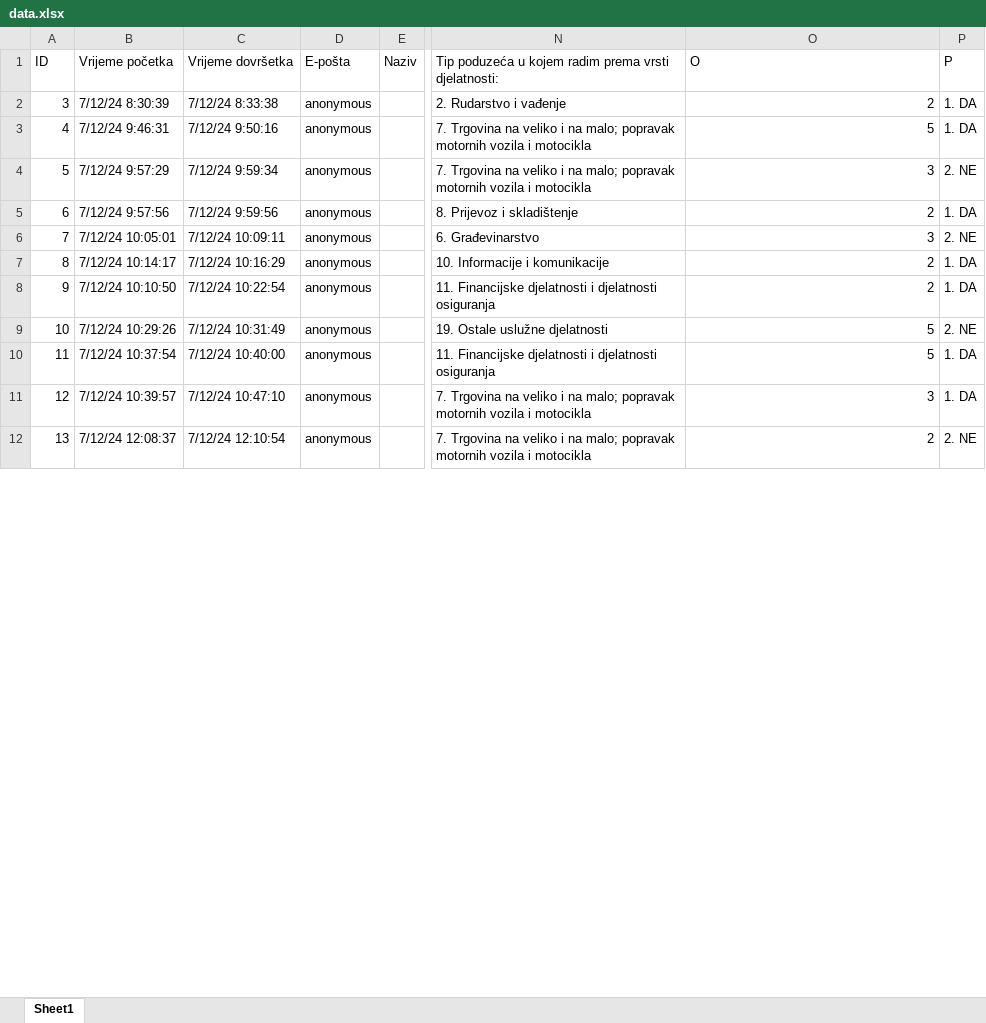
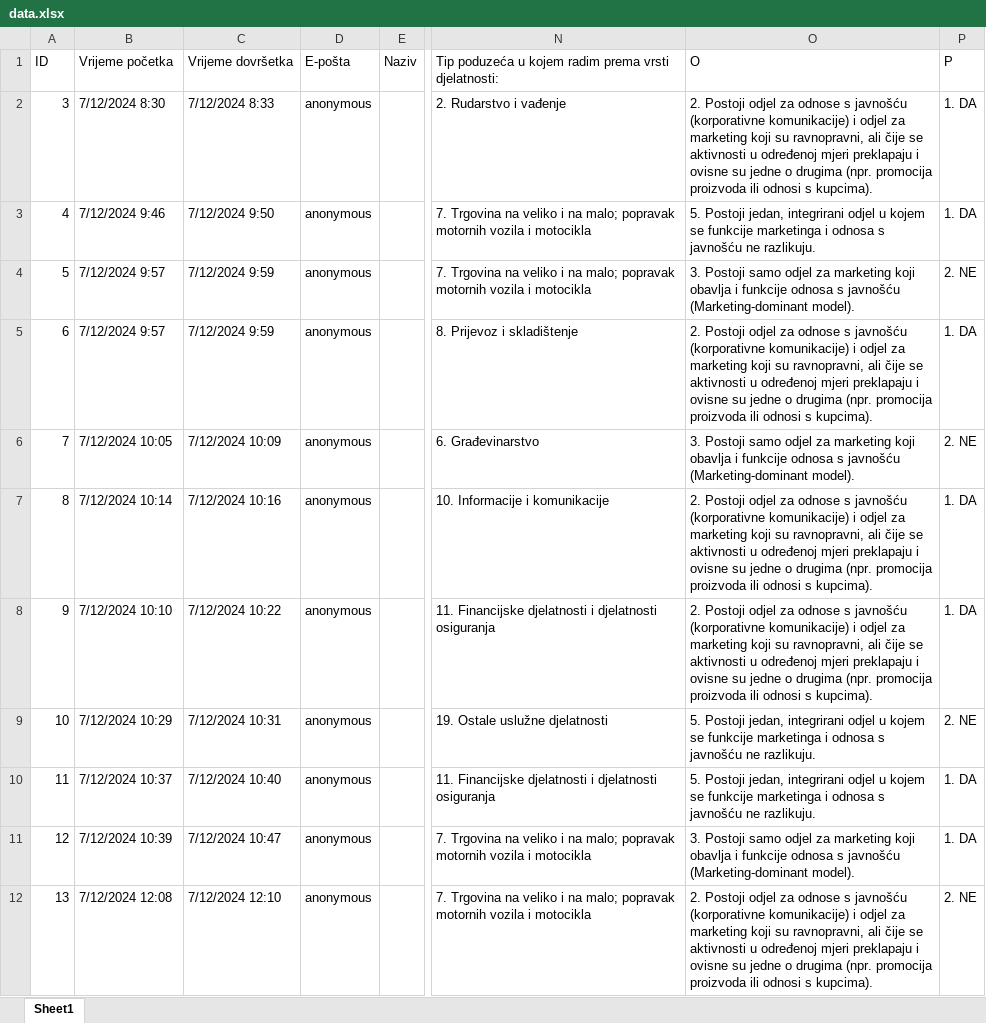
Before and after one commit to lusiki/Empirical_Marketing, an Excel workbook: data.xlsx, sheet Sheet1, drawn as a sheet; only a part is shown, gaps mark what is left out; values as stored, in another font and other column widths than the file's, no cell formats; table styles not drawn; the diff covers the shown part only; the diff names each change by its address in the sheet, - before the commit and + after, or states it on an @@ line.

```diff
--- a/data.xlsx (sheet Sheet1)
+++ b/data.xlsx (sheet Sheet1)
-B2: 7/12/24 8:30:39
+B2: 7/12/2024 8:30
-C2: 7/12/24 8:33:38
+C2: 7/12/2024 8:33
-O2: 2
+O2: 2. Postoji odjel za odnose s javnošću (korporativne komunikacije) i odjel za marketing koji su ravnopravni, ali čije se aktivnosti u određenoj mjeri preklapaju i ovisne su jedne o drugima (npr. promocija proizvoda ili odnosi s kupcima).
-B3: 7/12/24 9:46:31
+B3: 7/12/2024 9:46
-C3: 7/12/24 9:50:16
+C3: 7/12/2024 9:50
-O3: 5
+O3: 5. Postoji jedan, integrirani odjel u kojem se funkcije marketinga i odnosa s javnošću ne razlikuju.
-B4: 7/12/24 9:57:29
+B4: 7/12/2024 9:57
-C4: 7/12/24 9:59:34
+C4: 7/12/2024 9:59
-O4: 3
+O4: 3. Postoji samo odjel za marketing koji obavlja i funkcije odnosa s javnošću (Marketing-dominant model).
-B5: 7/12/24 9:57:56
+B5: 7/12/2024 9:57
-C5: 7/12/24 9:59:56
+C5: 7/12/2024 9:59
-O5: 2
+O5: 2. Postoji odjel za odnose s javnošću (korporativne komunikacije) i odjel za marketing koji su ravnopravni, ali čije se aktivnosti u određenoj mjeri preklapaju i ovisne su jedne o drugima (npr. promocija proizvoda ili odnosi s kupcima).
-B6: 7/12/24 10:05:01
+B6: 7/12/2024 10:05
-C6: 7/12/24 10:09:11
+C6: 7/12/2024 10:09
-O6: 3
+O6: 3. Postoji samo odjel za marketing koji obavlja i funkcije odnosa s javnošću (Marketing-dominant model).
-B7: 7/12/24 10:14:17
+B7: 7/12/2024 10:14
-C7: 7/12/24 10:16:29
+C7: 7/12/2024 10:16
-O7:O8: 2
+O7:O8: 2. Postoji odjel za odnose s javnošću (korporativne komunikacije) i odjel za marketing koji su ravnopravni, ali čije se aktivnosti u određenoj mjeri preklapaju i ovisne su jedne o drugima (npr. promocija proizvoda ili odnosi s kupcima).
-B8: 7/12/24 10:10:50
+B8: 7/12/2024 10:10
-C8: 7/12/24 10:22:54
+C8: 7/12/2024 10:22
-B9: 7/12/24 10:29:26
+B9: 7/12/2024 10:29
-C9: 7/12/24 10:31:49
+C9: 7/12/2024 10:31
-O9:O10: 5
+O9:O10: 5. Postoji jedan, integrirani odjel u kojem se funkcije marketinga i odnosa s javnošću ne razlikuju.
-B10: 7/12/24 10:37:54
+B10: 7/12/2024 10:37
-C10: 7/12/24 10:40:00
+C10: 7/12/2024 10:40
-B11: 7/12/24 10:39:57
+B11: 7/12/2024 10:39
-C11: 7/12/24 10:47:10
+C11: 7/12/2024 10:47
-O11: 3
+O11: 3. Postoji samo odjel za marketing koji obavlja i funkcije odnosa s javnošću (Marketing-dominant model).
-B12: 7/12/24 12:08:37
+B12: 7/12/2024 12:08
-C12: 7/12/24 12:10:54
+C12: 7/12/2024 12:10
-O12: 2
+O12: 2. Postoji odjel za odnose s javnošću (korporativne komunikacije) i odjel za marketing koji su ravnopravni, ali čije se aktivnosti u određenoj mjeri preklapaju i ovisne su jedne o drugima (npr. promocija proizvoda ili odnosi s kupcima).
```
Also changed, not shown: 78 edited cells elsewhere in this sheet, cell formats, 1 other file.
